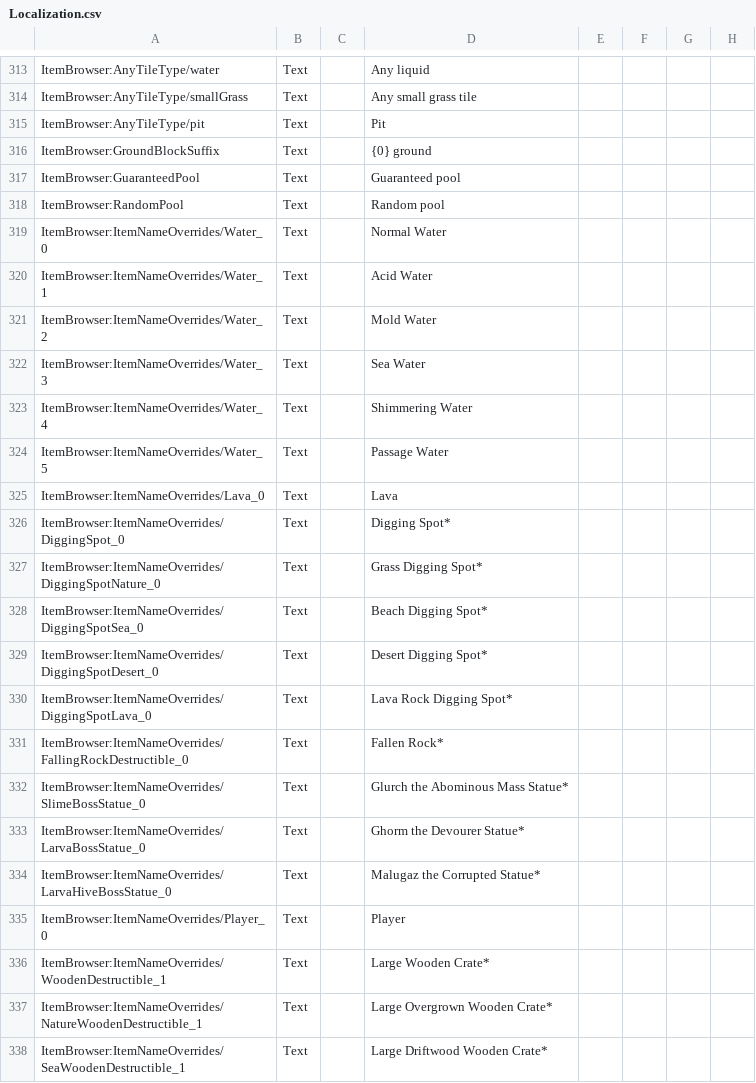
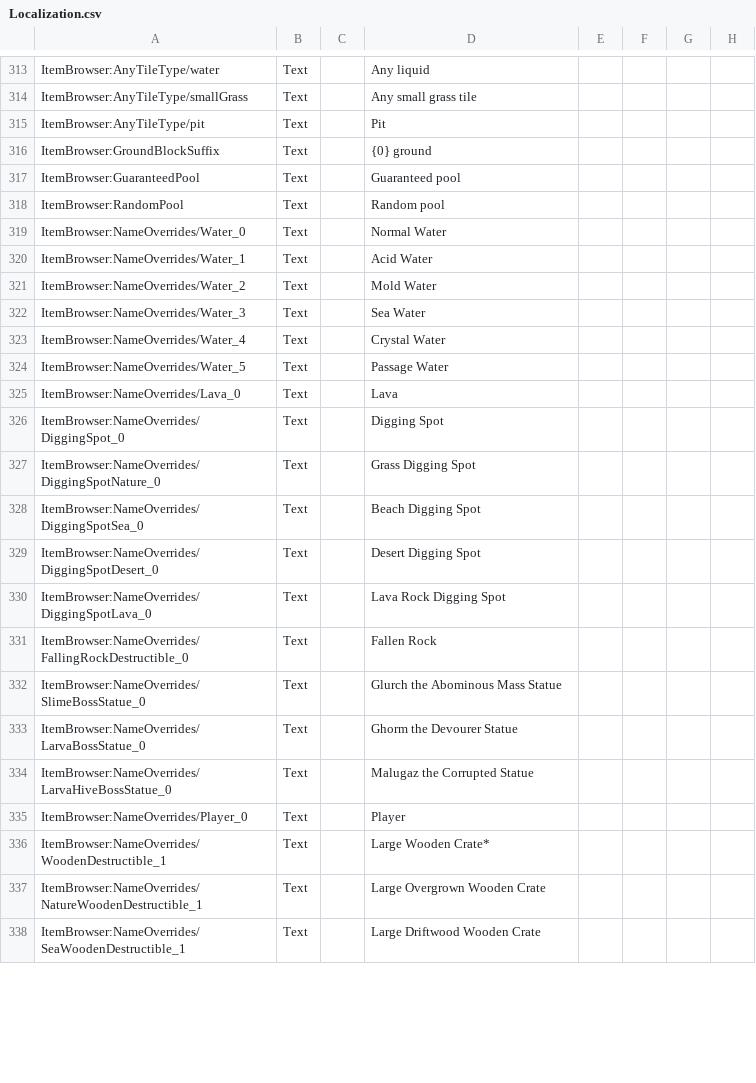
Before and after one commit to moorowl/ck-ItemBrowser, a CSV file: Localization/Localization.csv, drawn as a sheet; only a part is shown, gaps mark what is left out; the diff covers the shown part only; the diff names each change by its address in the sheet, - before the commit and + after, or states it on an @@ line.

Commit message:
Added more overrides

```diff
--- a/Localization/Localization.csv
+++ b/Localization/Localization.csv
-A319: ItemBrowser:ItemNameOverrides/Water_0
+A319: ItemBrowser:NameOverrides/Water_0
-A320: ItemBrowser:ItemNameOverrides/Water_1
+A320: ItemBrowser:NameOverrides/Water_1
-A321: ItemBrowser:ItemNameOverrides/Water_2
+A321: ItemBrowser:NameOverrides/Water_2
-A322: ItemBrowser:ItemNameOverrides/Water_3
+A322: ItemBrowser:NameOverrides/Water_3
-A323: ItemBrowser:ItemNameOverrides/Water_4
+A323: ItemBrowser:NameOverrides/Water_4
-D323: Shimmering Water
+D323: Crystal Water
-A324: ItemBrowser:ItemNameOverrides/Water_5
+A324: ItemBrowser:NameOverrides/Water_5
-A325: ItemBrowser:ItemNameOverrides/Lava_0
+A325: ItemBrowser:NameOverrides/Lava_0
-A326: ItemBrowser:ItemNameOverrides/DiggingSpot_0
+A326: ItemBrowser:NameOverrides/DiggingSpot_0
-D326: Digging Spot*
+D326: Digging Spot
-A327: ItemBrowser:ItemNameOverrides/DiggingSpotNature_0
+A327: ItemBrowser:NameOverrides/DiggingSpotNature_0
-D327: Grass Digging Spot*
+D327: Grass Digging Spot
-A328: ItemBrowser:ItemNameOverrides/DiggingSpotSea_0
+A328: ItemBrowser:NameOverrides/DiggingSpotSea_0
-D328: Beach Digging Spot*
+D328: Beach Digging Spot
-A329: ItemBrowser:ItemNameOverrides/DiggingSpotDesert_0
+A329: ItemBrowser:NameOverrides/DiggingSpotDesert_0
-D329: Desert Digging Spot*
+D329: Desert Digging Spot
-A330: ItemBrowser:ItemNameOverrides/DiggingSpotLava_0
+A330: ItemBrowser:NameOverrides/DiggingSpotLava_0
-D330: Lava Rock Digging Spot*
+D330: Lava Rock Digging Spot
-A331: ItemBrowser:ItemNameOverrides/FallingRockDestructible_0
+A331: ItemBrowser:NameOverrides/FallingRockDestructible_0
-D331: Fallen Rock*
+D331: Fallen Rock
-A332: ItemBrowser:ItemNameOverrides/SlimeBossStatue_0
+A332: ItemBrowser:NameOverrides/SlimeBossStatue_0
-D332: Glurch the Abominous Mass Statue*
+D332: Glurch the Abominous Mass Statue
-A333: ItemBrowser:ItemNameOverrides/LarvaBossStatue_0
+A333: ItemBrowser:NameOverrides/LarvaBossStatue_0
-D333: Ghorm the Devourer Statue*
+D333: Ghorm the Devourer Statue
-A334: ItemBrowser:ItemNameOverrides/LarvaHiveBossStatue_0
+A334: ItemBrowser:NameOverrides/LarvaHiveBossStatue_0
-D334: Malugaz the Corrupted Statue*
+D334: Malugaz the Corrupted Statue
-A335: ItemBrowser:ItemNameOverrides/Player_0
+A335: ItemBrowser:NameOverrides/Player_0
-A336: ItemBrowser:ItemNameOverrides/WoodenDestructible_1
+A336: ItemBrowser:NameOverrides/WoodenDestructible_1
-A337: ItemBrowser:ItemNameOverrides/NatureWoodenDestructible_1
+A337: ItemBrowser:NameOverrides/NatureWoodenDestructible_1
-D337: Large Overgrown Wooden Crate*
+D337: Large Overgrown Wooden Crate
-A338: ItemBrowser:ItemNameOverrides/SeaWoodenDestructible_1
+A338: ItemBrowser:NameOverrides/SeaWoodenDestructible_1
-D338: Large Driftwood Wooden Crate*
+D338: Large Driftwood Wooden Crate
```
Also changed, not shown: 13 added rows and 12 edited cells elsewhere in this file, 15 other files.
